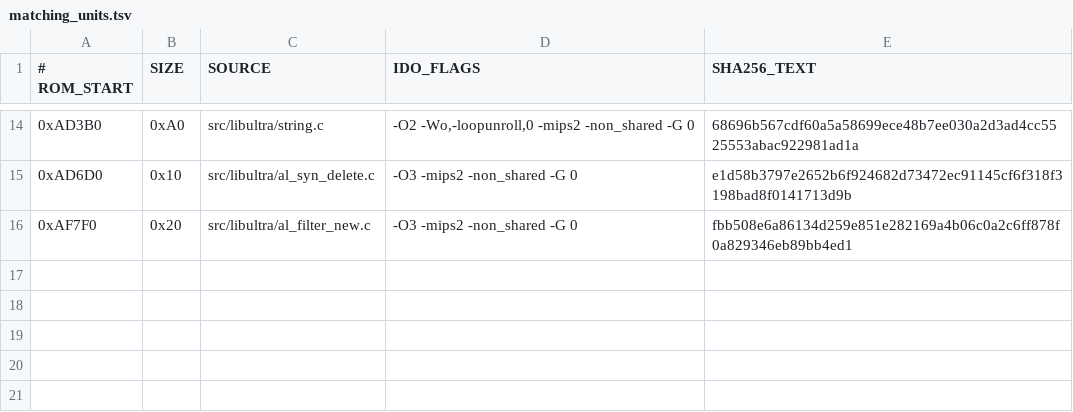
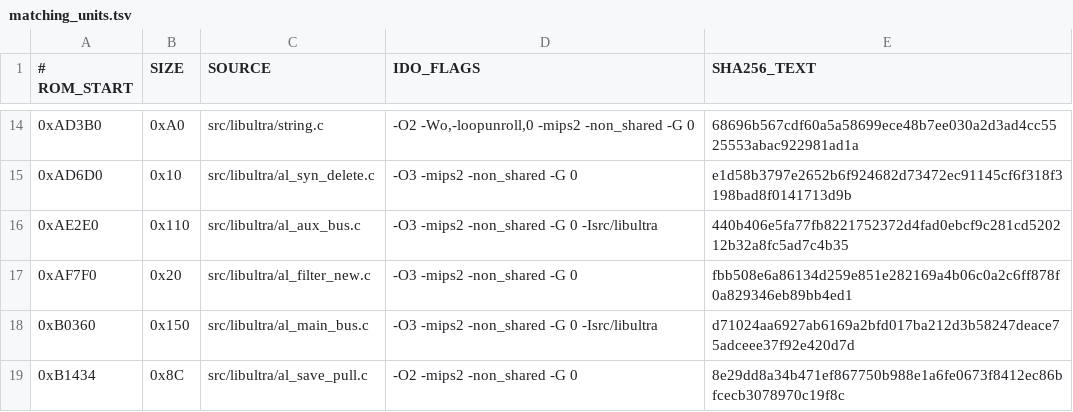
Before and after one commit to TheGh0stShip/BattleTanx, a TSV file: config/us/matching_units.tsv, drawn as a sheet; only a part is shown, gaps mark what is left out.

Commit message:
Match libultra audio bus units

```diff
--- a/config/us/matching_units.tsv
+++ b/config/us/matching_units.tsv
@@ -15,2 +15,5 @@
 0xAD6D0	0x10	src/libultra/al_syn_delete.c	-O3 -mips2 -non_shared -G 0	e1d58b3797e2652b6f924682d73472ec91145cf6f318f3198bad8f0141713d9b
+0xAE2E0	0x110	src/libultra/al_aux_bus.c	-O3 -mips2 -non_shared -G 0 -Isrc/libultra	440b406e5fa77fb8221752372d4fad0ebcf9c281cd520212b32a8fc5ad7c4b35
 0xAF7F0	0x20	src/libultra/al_filter_new.c	-O3 -mips2 -non_shared -G 0	fbb508e6a86134d259e851e282169a4b06c0a2c6ff878f0a829346eb89bb4ed1
+0xB0360	0x150	src/libultra/al_main_bus.c	-O3 -mips2 -non_shared -G 0 -Isrc/libultra	d71024aa6927ab6169a2bfd017ba212d3b58247deace75adceee37f92e420d7d
+0xB1434	0x8C	src/libultra/al_save_pull.c	-O2 -mips2 -non_shared -G 0	8e29dd8a34b471ef867750b988e1a6fe0673f8412ec86bfcecb3078970c19f8c
```
Also changed, not shown: 11 other files.
